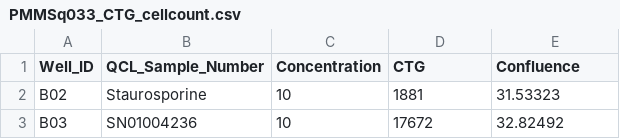
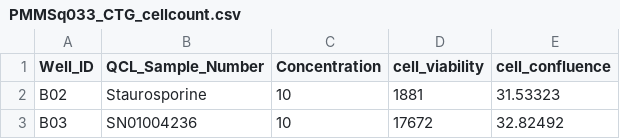
Before and after one commit to PMCC-BioinformaticsCore/macpie, a CSV file: inst/extdata/PMMSq033_CTG_cellcount.csv, drawn as a sheet; only a part is shown.

```diff
--- a/inst/extdata/PMMSq033_CTG_cellcount.csv
+++ b/inst/extdata/PMMSq033_CTG_cellcount.csv
@@ -1,2 +1,2 @@
-Well_ID,QCL_Sample_Number,Concentration,CTG,Confluence
+Well_ID,QCL_Sample_Number,Concentration,cell_viability,cell_confluence
 B02,Staurosporine,10,1881,31.53323
```
Also changed, not shown: 32 other files.
